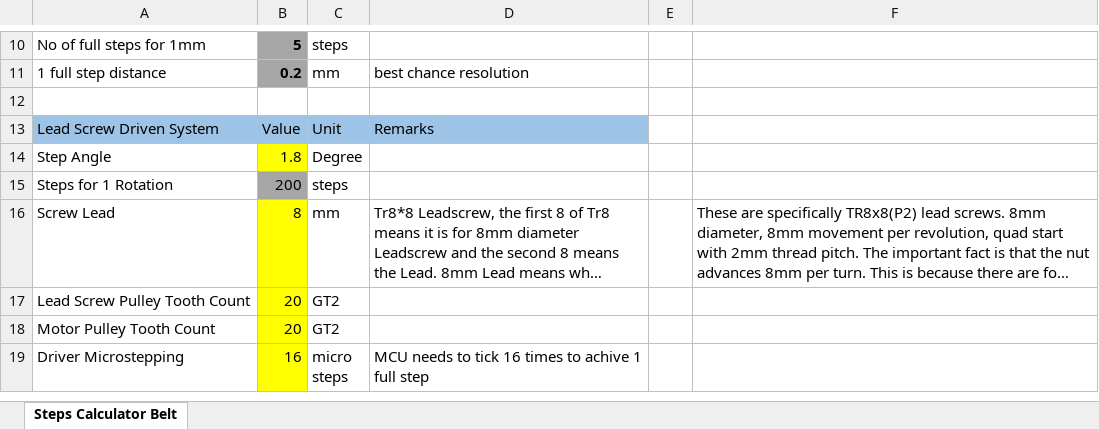
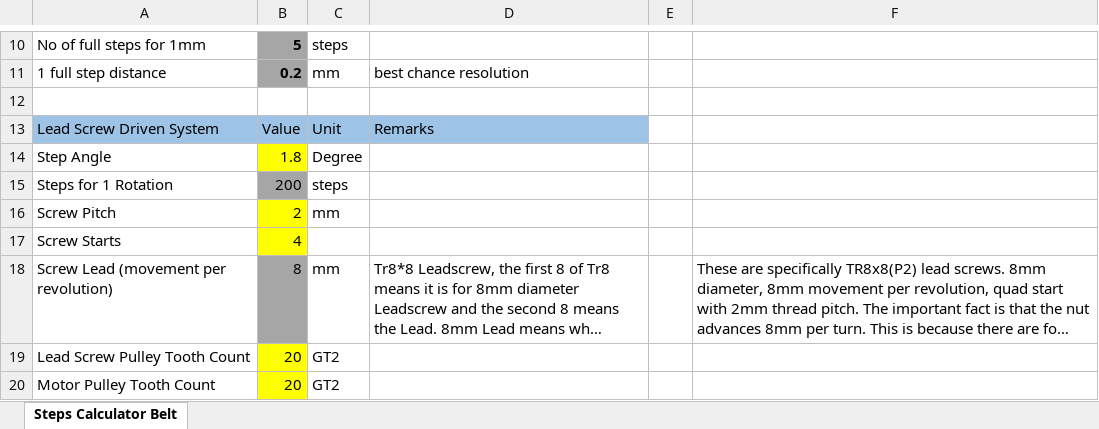
Before and after one commit to softkannan/3DPrint, an Excel workbook: hardware/Steppers/Stepper_Calculator.xlsx, sheet Steps Calculator Belt, drawn as a sheet; only a part is shown, gaps mark what is left out; the shorter side is filled out with more unchanged rows; long unchanged cells end in …; values as stored, in another font and other column widths than the file's, no borders; charts and pictures not drawn; addresses are those after the commit; the diff names each change by its address in the sheet, - before the commit and + after, or states it on an @@ line.

```diff
--- a/hardware/Steppers/Stepper_Calculator.xlsx (sheet Steps Calculator Belt)
+++ b/hardware/Steppers/Stepper_Calculator.xlsx (sheet Steps Calculator Belt)
+row 16: Screw Pitch | 2 | mm
+row 17: Screw Starts | 4
-A18: Screw Lead
+A18: Screw Lead (movement per revolution)
-B18 fill: #FFFF00
+B18 fill: #A6A6A6
```
Also changed, not shown: formulas that keep their value, charts or pictures, 42 other files.
